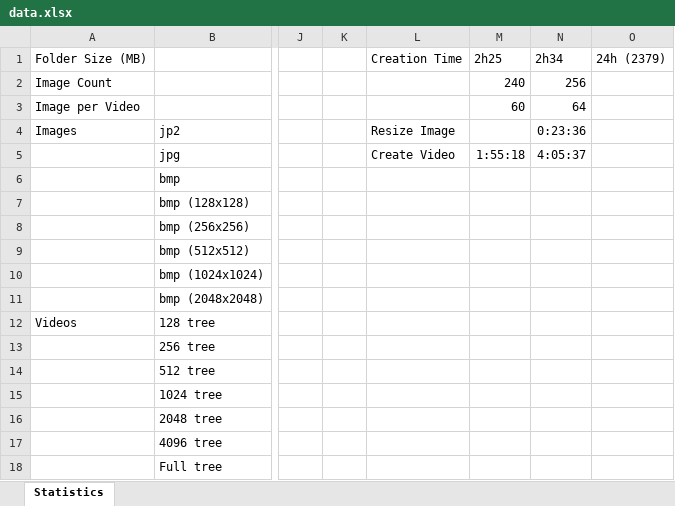
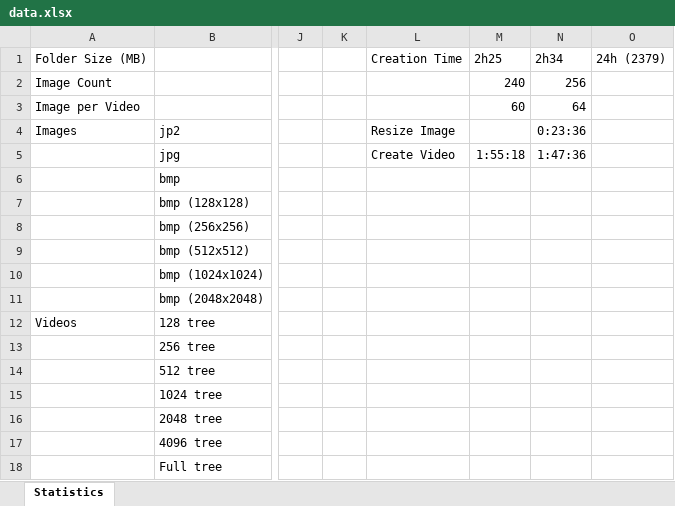
Before and after one commit to i4Ds/Scalable-Video-Streaming, an Excel workbook: data.xlsx, sheet Statistics, drawn as a sheet; only a part is shown, gaps mark what is left out; values as stored, in another font and other column widths than the file's, no borders; the diff names each change by its address in the sheet, - before the commit and + after, or states it on an @@ line.

Commit message:
corrected video creation time

```diff
--- a/data.xlsx (sheet Statistics)
+++ b/data.xlsx (sheet Statistics)
-N5: 4:05:37
+N5: 1:47:36
```
